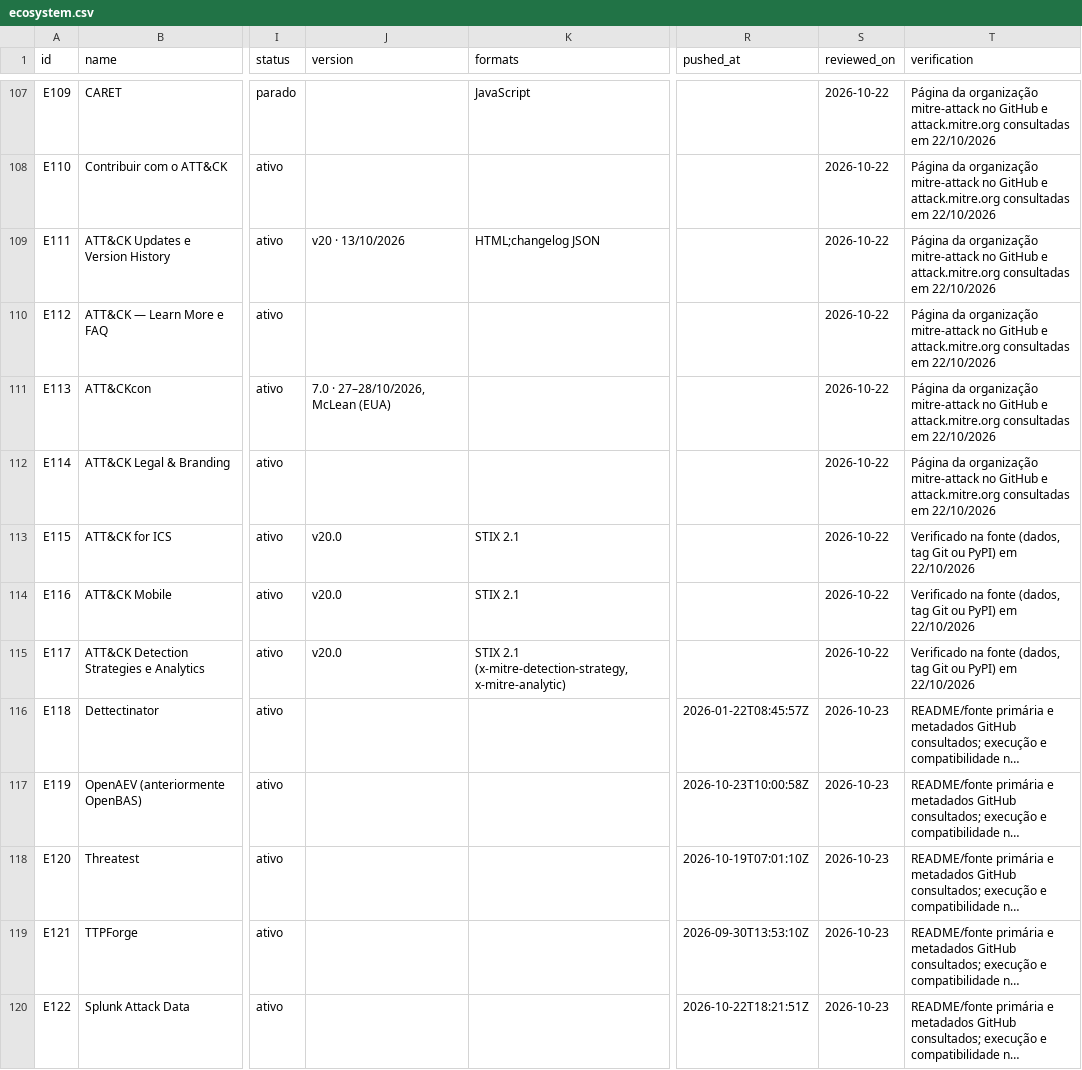
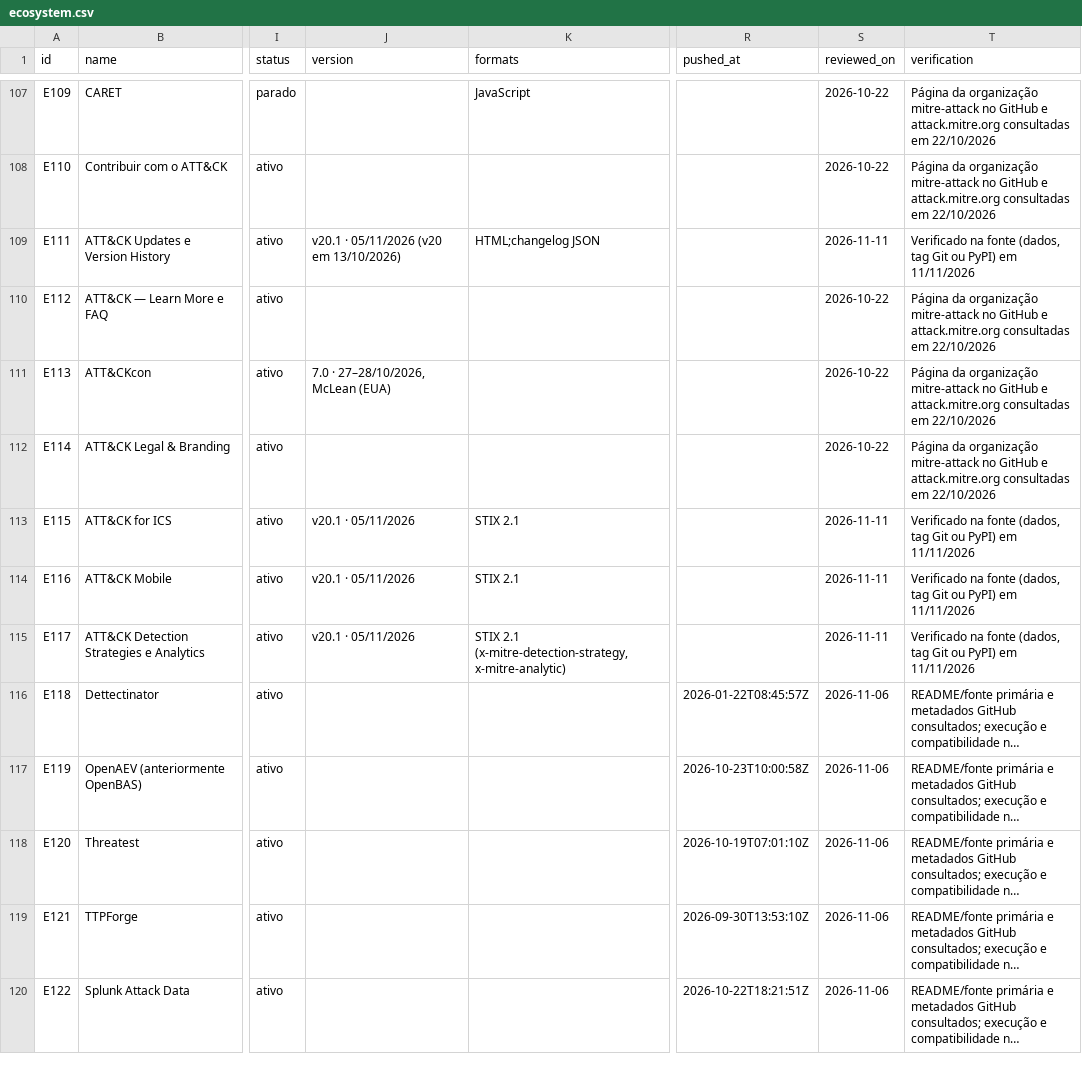
Before and after one commit to Ridd1kulusC0d3r/MITRE, a CSV file: data/ecosystem.csv, drawn as a sheet; only a part is shown, gaps mark what is left out; long unchanged cells end in …; the diff covers the shown part only; the diff names each change by its address in the sheet, - before the commit and + after, or states it on an @@ line.

```diff
--- a/data/ecosystem.csv
+++ b/data/ecosystem.csv
-J109 (version): v20 · 13/10/2026
+J109 (version): v20.1 · 05/11/2026 (v20 em 13/10/2026)
-S109 (reviewed_on): 2026-10-22
+S109 (reviewed_on): 2026-11-11
-T109 (verification): Página da organização mitre-attack no GitHub e attack.mitre.org consultadas em 22/10/2026
+T109 (verification): Verificado na fonte (dados, tag Git ou PyPI) em 11/11/2026
-J113:J115 (version): v20.0
+J113:J115 (version): v20.1 · 05/11/2026
-S113:S115 (reviewed_on): 2026-10-22
+S113:S115 (reviewed_on): 2026-11-11
-T113:T115 (verification): …PyPI) em 22/10/2026
+T113:T115 (verification): …PyPI) em 11/11/2026
-S116:S120 (reviewed_on): 2026-10-23
+S116:S120 (reviewed_on): 2026-11-06
```
Also changed, not shown: 5 added rows and 56 edited cells elsewhere in this file, 19 other files.
